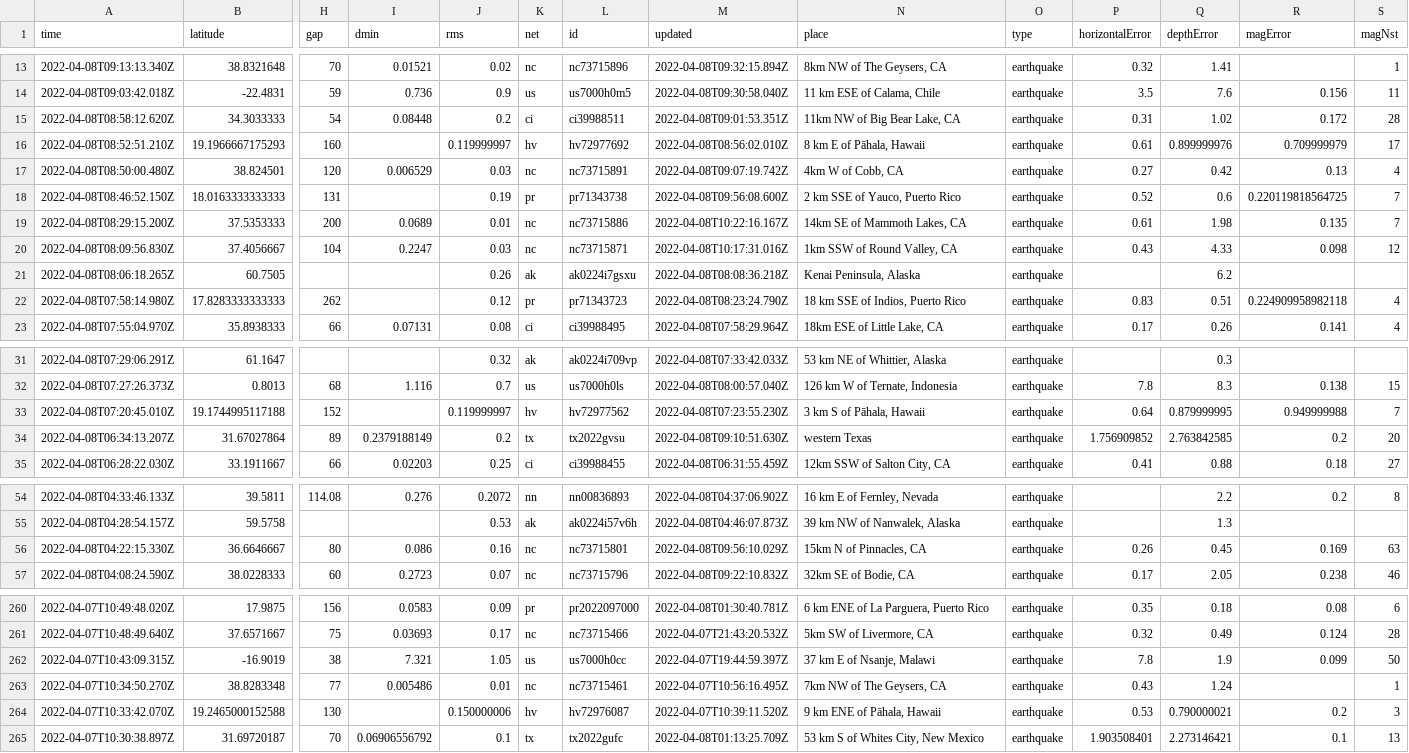
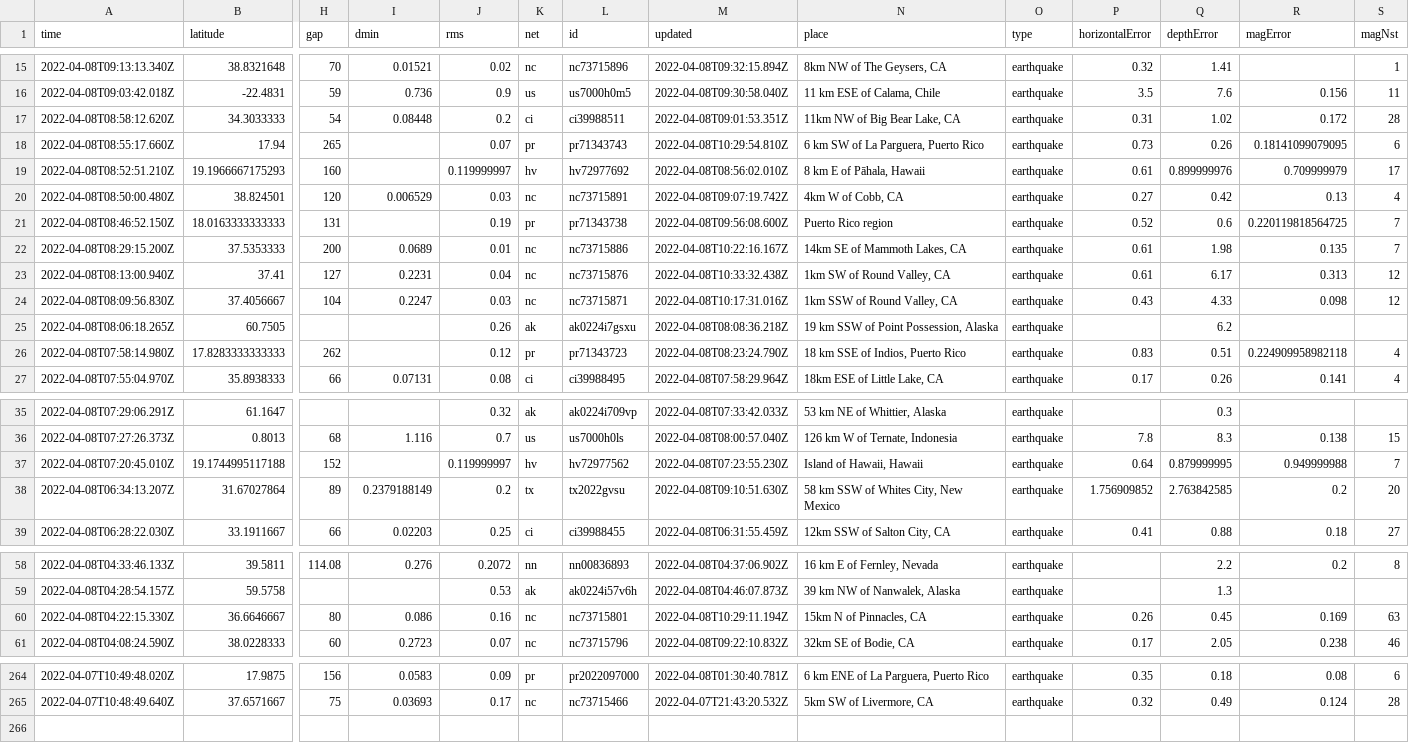
Before and after one commit to lambrechts/nicar2022-github-actions, a CSV file: usgs_current.csv, drawn as a sheet; only a part is shown, gaps mark what is left out; removed rows and columns are numbered as before the commit, all else as after; rows hold the shown columns only; the diff covers the shown part only; the diff names each change by its address in the sheet, - before the commit and + after, or states it on an @@ line.

```diff
--- a/usgs_current.csv
+++ b/usgs_current.csv
+row 18: 2022-04-08T08:55:17.660Z | 17.94 | 265 |  | 0.07 | pr | pr71343743 | 2022-04-08T10:29:54.810Z | 6 km SW of La Parguera, Puerto Rico | earthquake | 0.73 | 0.26 | 0.18141099079095 | 6
-N21 (place): 2 km SSE of Yauco, Puerto Rico
+N21 (place): Puerto Rico region
+row 23: 2022-04-08T08:13:00.940Z | 37.41 | 127 | 0.2231 | 0.04 | nc | nc73715876 | 2022-04-08T10:33:32.438Z | 1km SW of Round Valley, CA | earthquake | 0.61 | 6.17 | 0.313 | 12
-N25 (place): Kenai Peninsula, Alaska
+N25 (place): 19 km SSW of Point Possession, Alaska
-N37 (place): 3 km S of Pāhala, Hawaii
+N37 (place): Island of Hawaii, Hawaii
-N38 (place): western Texas
+N38 (place): 58 km SSW of Whites City, New Mexico
-M60 (updated): 2022-04-08T09:56:10.029Z
+M60 (updated): 2022-04-08T10:29:11.194Z
-row 262: 2022-04-07T10:43:09.315Z | -16.9019 | 38 | 7.321 | 1.05 | us | us7000h0cc | 2022-04-07T19:44:59.397Z | 37 km E of Nsanje, Malawi | earthquake | 7.8 | 1.9 | 0.099 | 50
-row 263: 2022-04-07T10:34:50.270Z | 38.8283348 | 77 | 0.005486 | 0.01 | nc | nc73715461 | 2022-04-07T10:56:16.495Z | 7km NW of The Geysers, CA | earthquake | 0.43 | 1.24 |  | 1
-row 264: 2022-04-07T10:33:42.070Z | 19.2465000152588 | 130 |  | 0.150000006 | hv | hv72976087 | 2022-04-07T10:39:11.520Z | 9 km ENE of Pāhala, Hawaii | earthquake | 0.53 | 0.790000021 | 0.2 | 3
-row 265: 2022-04-07T10:30:38.897Z | 31.69720187 | 70 | 0.06906556792 | 0.1 | tx | tx2022gufc | 2022-04-08T01:13:25.709Z | 53 km S of Whites City, New Mexico | earthquake | 1.903508401 | 2.273146421 | 0.1 | 13
```
Also changed, not shown: 2 added rows and 11 edited cells elsewhere in this file, 1 other file.
